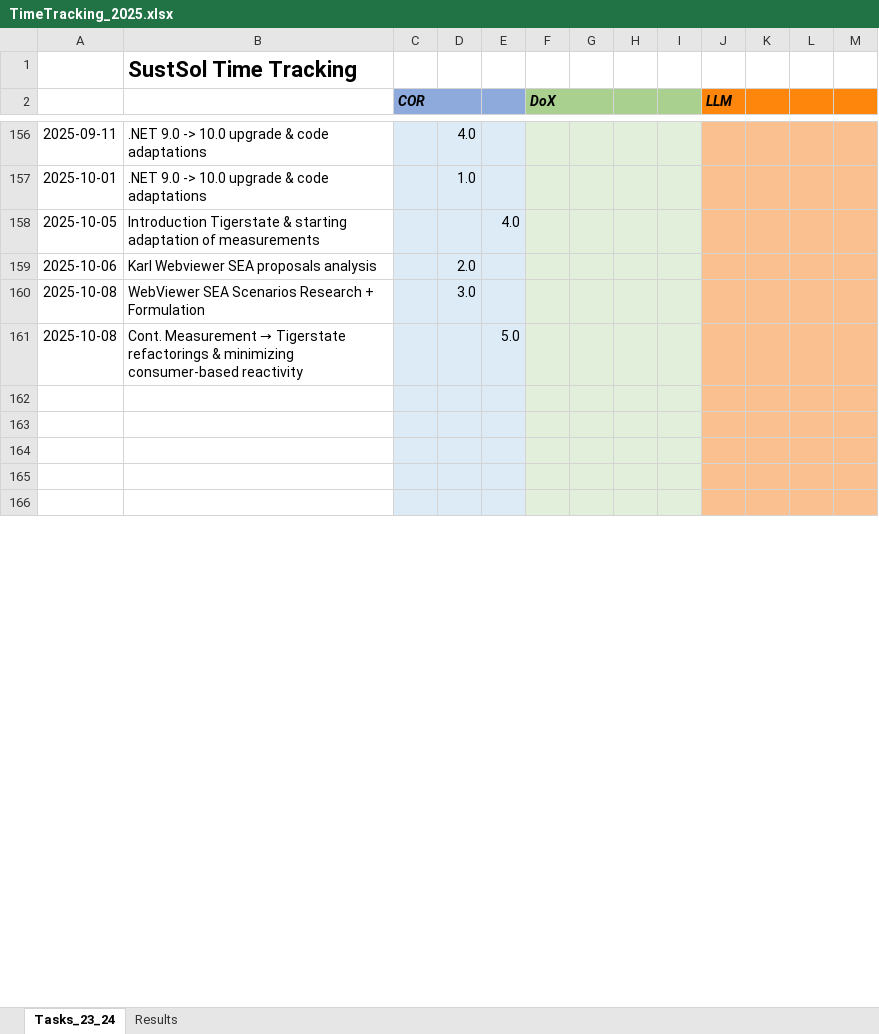
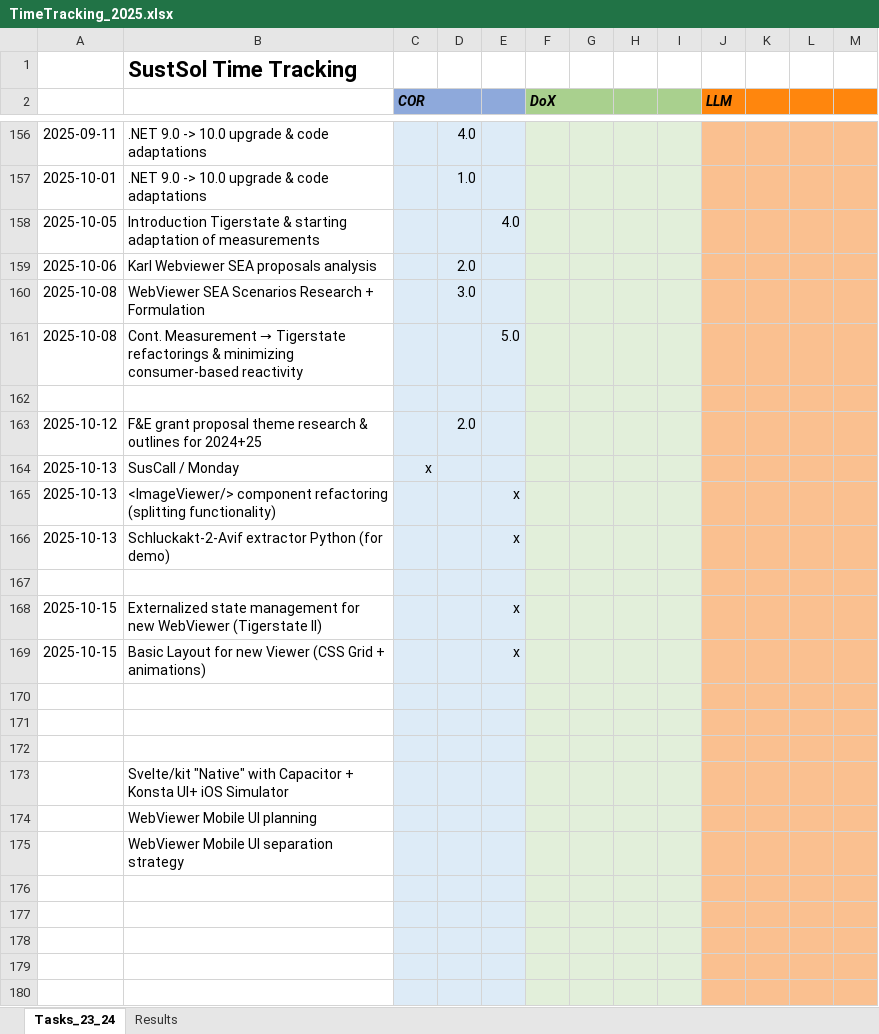
Before and after one commit to cassinius/time-tracking, an Excel workbook: SustSol/TimeTracking_2025.xlsx, sheet Tasks_23_24, drawn as a sheet; only a part is shown, gaps mark what is left out; values as stored, in another font and other column widths than the file's, no borders; the diff covers the shown part only; the diff names each change by its address in the sheet, - before the commit and + after, or states it on an @@ line.

Commit message:
planning next steps

```diff
--- a/SustSol/TimeTracking_2025.xlsx (sheet Tasks_23_24)
+++ b/SustSol/TimeTracking_2025.xlsx (sheet Tasks_23_24)
+row 163: 2025-10-12 | F&E grant proposal theme research & outlines for 2024+25 |  | 2.0
+row 164: 2025-10-13 | SusCall / Monday | x
+row 165: 2025-10-13 | <ImageViewer/> component refactoring (splitting functionality) |  |  | x
+row 166: 2025-10-13 | Schluckakt-2-Avif extractor Python (for demo) |  |  | x
+row 167: (empty)
+row 168: 2025-10-15 | Externalized state management for new WebViewer (Tigerstate II) |  |  | x
+row 169: 2025-10-15 | Basic Layout for new Viewer (CSS Grid + animations) |  |  | x
+row 170: (empty)
+row 171: (empty)
+row 172: (empty)
@@ row 172 moved to row 173: Svelte/kit "Native" with Capacitor + Kon… @@
@@ row 173 moved to row 174: WebViewer Mobile UI planning @@
@@ row 174 moved to row 175: WebViewer Mobile UI separation strategy @@
+row 180: (empty)
```
Also changed, not shown: 22 added rows, 22 removed rows and cell formats elsewhere in this sheet, formulas that keep their value.
